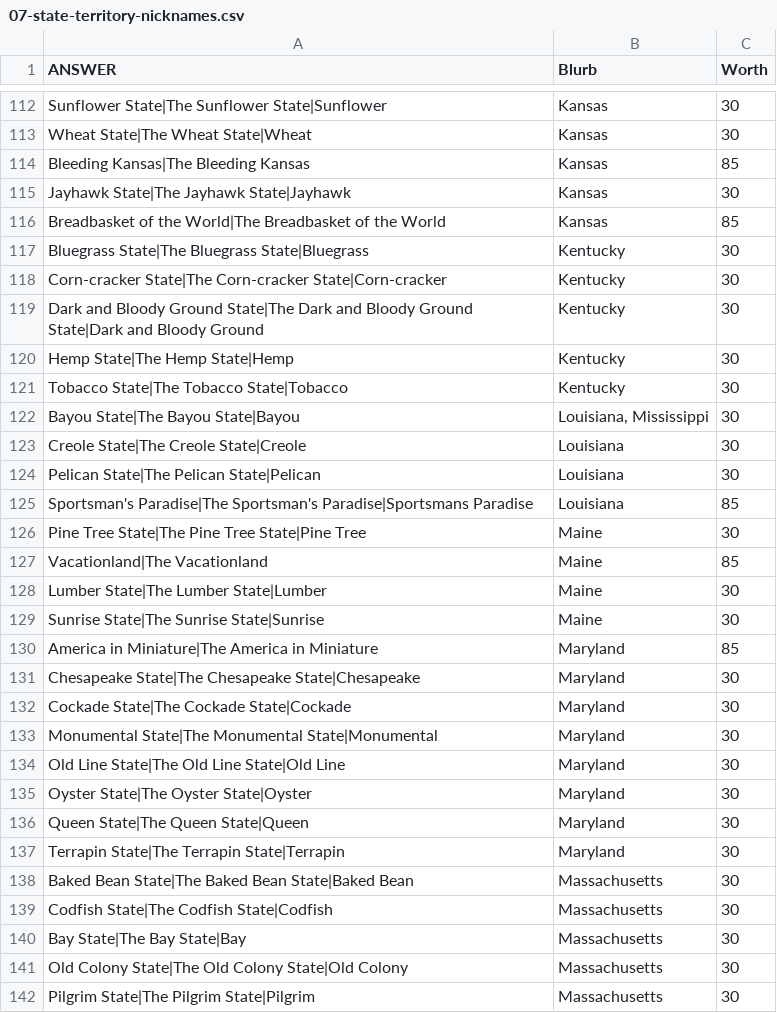
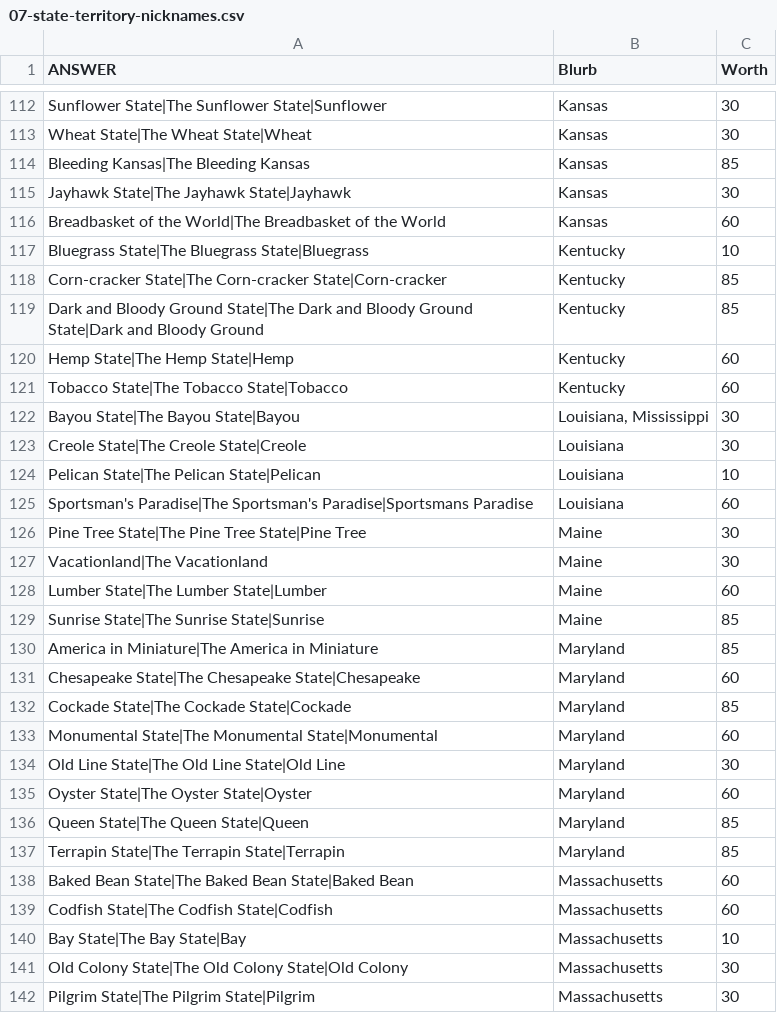
Before and after one commit to jurkovichm/carillion, a CSV file: question-packs/2026-09-29/07-state-territory-nicknames.csv, drawn as a sheet; only a part is shown, gaps mark what is left out; the diff covers the shown part only.

```diff
--- a/question-packs/2026-09-29/07-state-territory-nicknames.csv
+++ b/question-packs/2026-09-29/07-state-territory-nicknames.csv
@@ -115,27 +115,27 @@ Bleeding Kansas|The Bleeding Kansas,Kansas,85
 Jayhawk State|The Jayhawk State|Jayhawk,Kansas,30
-Breadbasket of the World|The Breadbasket of the World,Kansas,85
-Bluegrass State|The Bluegrass State|Bluegrass,Kentucky,30
-Corn-cracker State|The Corn-cracker State|Corn-cracker,Kentucky,30
-Dark and Bloody Ground State|The Dark and Bloody Ground State|Dark and Bloody Ground,Kentucky,30
-Hemp State|The Hemp State|Hemp,Kentucky,30
-Tobacco State|The Tobacco State|Tobacco,Kentucky,30
+Breadbasket of the World|The Breadbasket of the World,Kansas,60
+Bluegrass State|The Bluegrass State|Bluegrass,Kentucky,10
+Corn-cracker State|The Corn-cracker State|Corn-cracker,Kentucky,85
+Dark and Bloody Ground State|The Dark and Bloody Ground State|Dark and Bloody Ground,Kentucky,85
+Hemp State|The Hemp State|Hemp,Kentucky,60
+Tobacco State|The Tobacco State|Tobacco,Kentucky,60
 Bayou State|The Bayou State|Bayou,"Louisiana, Mississippi",30
 Creole State|The Creole State|Creole,Louisiana,30
-Pelican State|The Pelican State|Pelican,Louisiana,30
-Sportsman's Paradise|The Sportsman's Paradise|Sportsmans Paradise,Louisiana,85
+Pelican State|The Pelican State|Pelican,Louisiana,10
+Sportsman's Paradise|The Sportsman's Paradise|Sportsmans Paradise,Louisiana,60
 Pine Tree State|The Pine Tree State|Pine Tree,Maine,30
-Vacationland|The Vacationland,Maine,85
-Lumber State|The Lumber State|Lumber,Maine,30
-Sunrise State|The Sunrise State|Sunrise,Maine,30
+Vacationland|The Vacationland,Maine,30
+Lumber State|The Lumber State|Lumber,Maine,60
+Sunrise State|The Sunrise State|Sunrise,Maine,85
 America in Miniature|The America in Miniature,Maryland,85
-Chesapeake State|The Chesapeake State|Chesapeake,Maryland,30
-Cockade State|The Cockade State|Cockade,Maryland,30
-Monumental State|The Monumental State|Monumental,Maryland,30
+Chesapeake State|The Chesapeake State|Chesapeake,Maryland,60
+Cockade State|The Cockade State|Cockade,Maryland,85
+Monumental State|The Monumental State|Monumental,Maryland,60
 Old Line State|The Old Line State|Old Line,Maryland,30
-Oyster State|The Oyster State|Oyster,Maryland,30
-Queen State|The Queen State|Queen,Maryland,30
-Terrapin State|The Terrapin State|Terrapin,Maryland,30
-Baked Bean State|The Baked Bean State|Baked Bean,Massachusetts,30
-Codfish State|The Codfish State|Codfish,Massachusetts,30
-Bay State|The Bay State|Bay,Massachusetts,30
+Oyster State|The Oyster State|Oyster,Maryland,60
+Queen State|The Queen State|Queen,Maryland,85
+Terrapin State|The Terrapin State|Terrapin,Maryland,85
+Baked Bean State|The Baked Bean State|Baked Bean,Massachusetts,60
+Codfish State|The Codfish State|Codfish,Massachusetts,60
+Bay State|The Bay State|Bay,Massachusetts,10
 Old Colony State|The Old Colony State|Old Colony,Massachusetts,30
```
Also changed, not shown: 141 edited cells elsewhere in this file, question-packs/2026-09-29/01-man-eating-animals.csv, question-packs/2026-09-29/03-almost-swears.csv, 11 other files.
